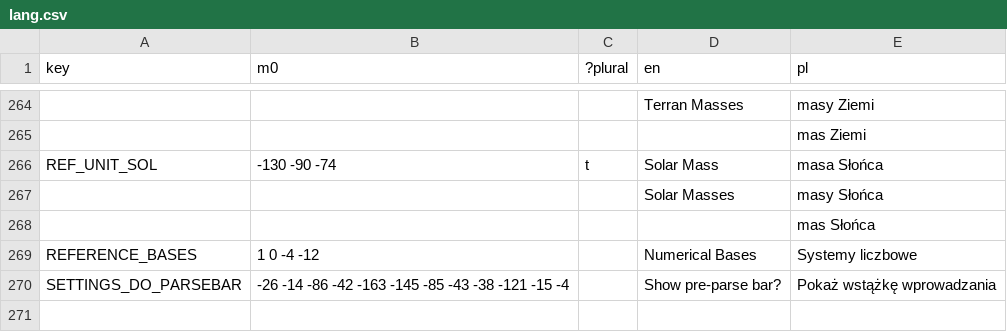
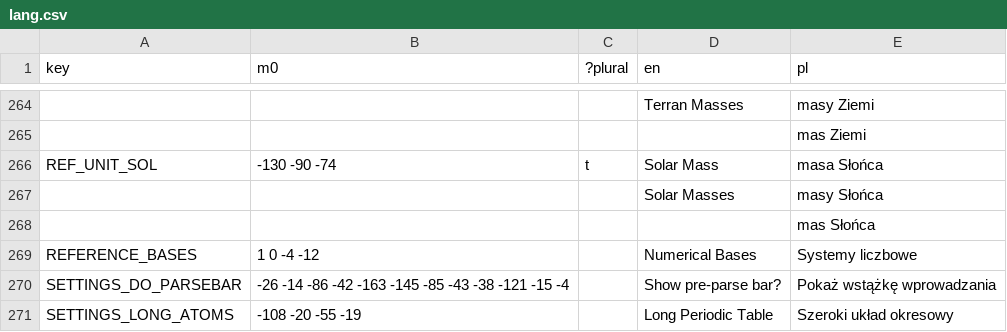
Before and after one commit to A5TR0spud/dscr_asterclient, a CSV file: Localization/lang.csv, drawn as a sheet; only a part is shown, gaps mark what is left out; the diff names each change by its address in the sheet, - before the commit and + after, or states it on an @@ line.

Commit message:
allow periodic table to be a long boi now

```diff
--- a/Localization/lang.csv
+++ b/Localization/lang.csv
+row 271: SETTINGS_LONG_ATOMS | -108 -20 -55 -19 |  | Long Periodic Table | Szeroki układ okresowy
```
Also changed, not shown: 9 other files.
